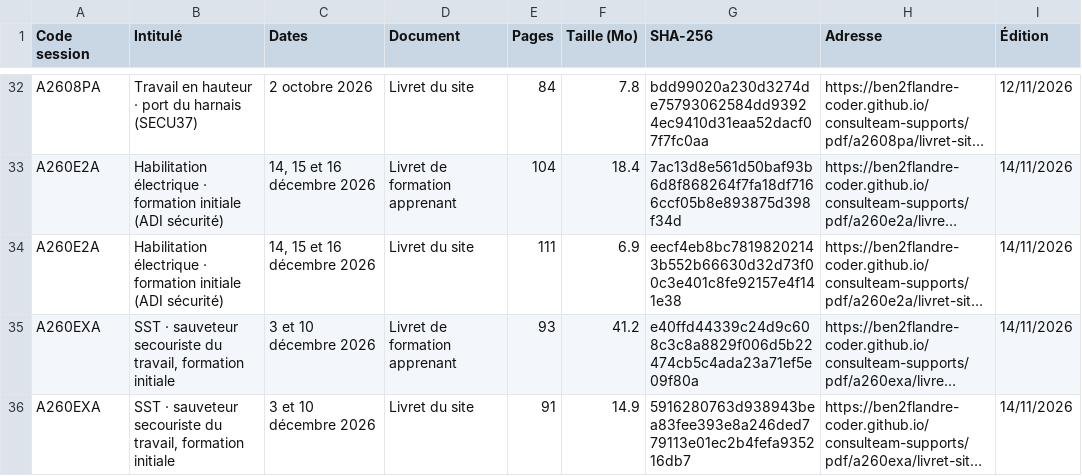
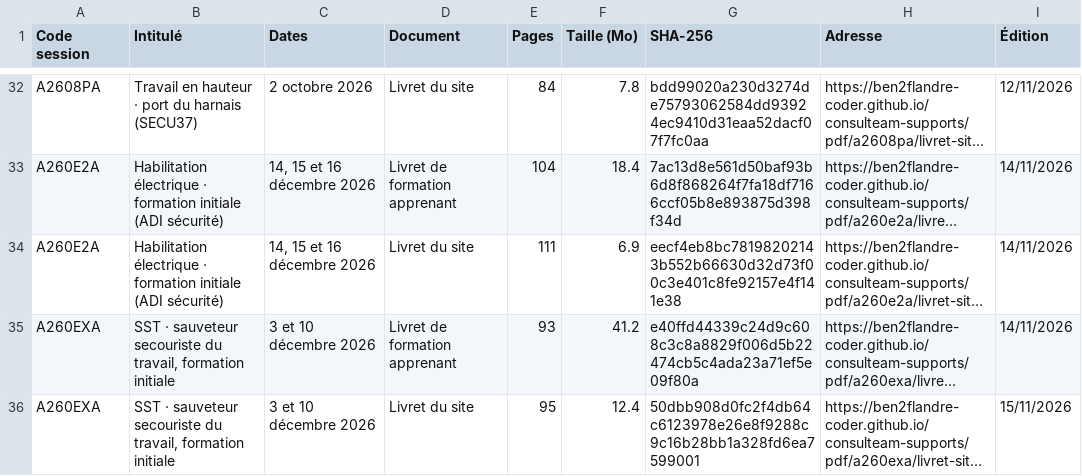
Before and after one commit to ben2flandre-coder/consulteam-supports, a CSV file: registre-supports.csv, drawn as a sheet; only a part is shown, gaps mark what is left out; long unchanged cells end in …; the diff names each change by its address in the sheet, - before the commit and + after, or states it on an @@ line.

```diff
--- a/registre-supports.csv
+++ b/registre-supports.csv
-E36 (Pages): 91
+E36 (Pages): 95
-F36 (Taille (Mo)): 14.9
+F36 (Taille (Mo)): 12.4
-G36 (SHA-256): 5916280763d938943bea83fee393e8a246ded779113e01ec2b4fefa935216db7
+G36 (SHA-256): 50dbb908d0fc2f4db64c6123978e26e8f9288c9c16b28bb1a328fd6ea7599001
-I36 (Édition): 14/11/2026
+I36 (Édition): 15/11/2026
```
Also changed, not shown: 2 other files.
